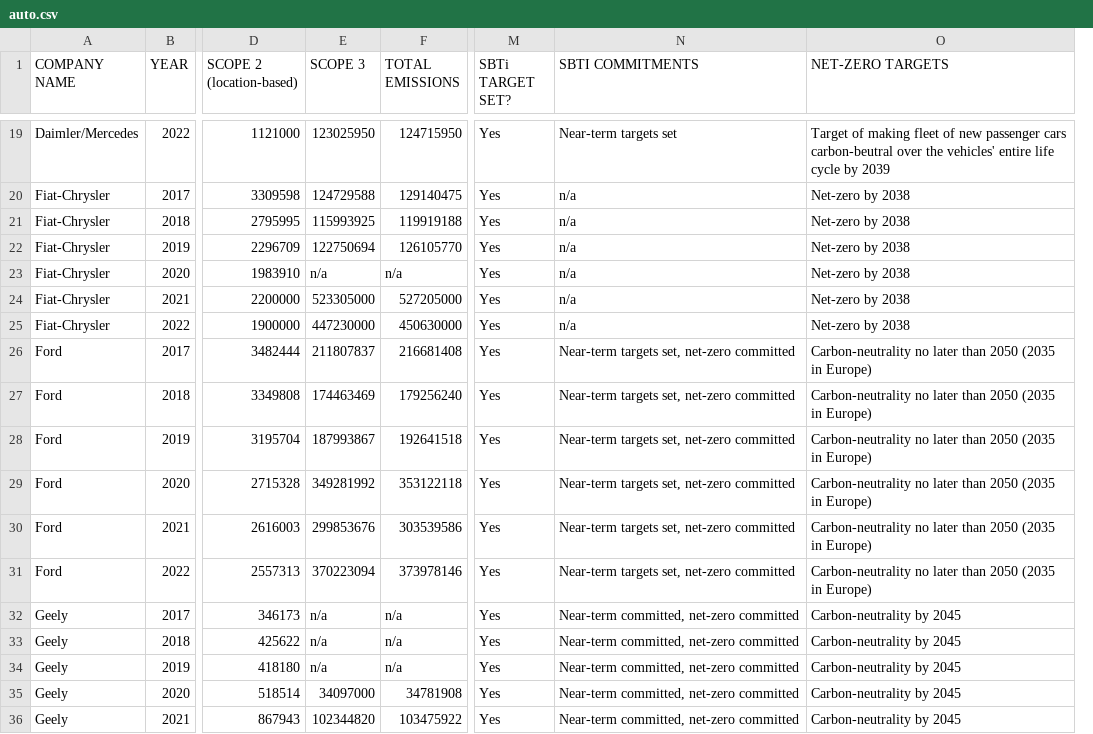
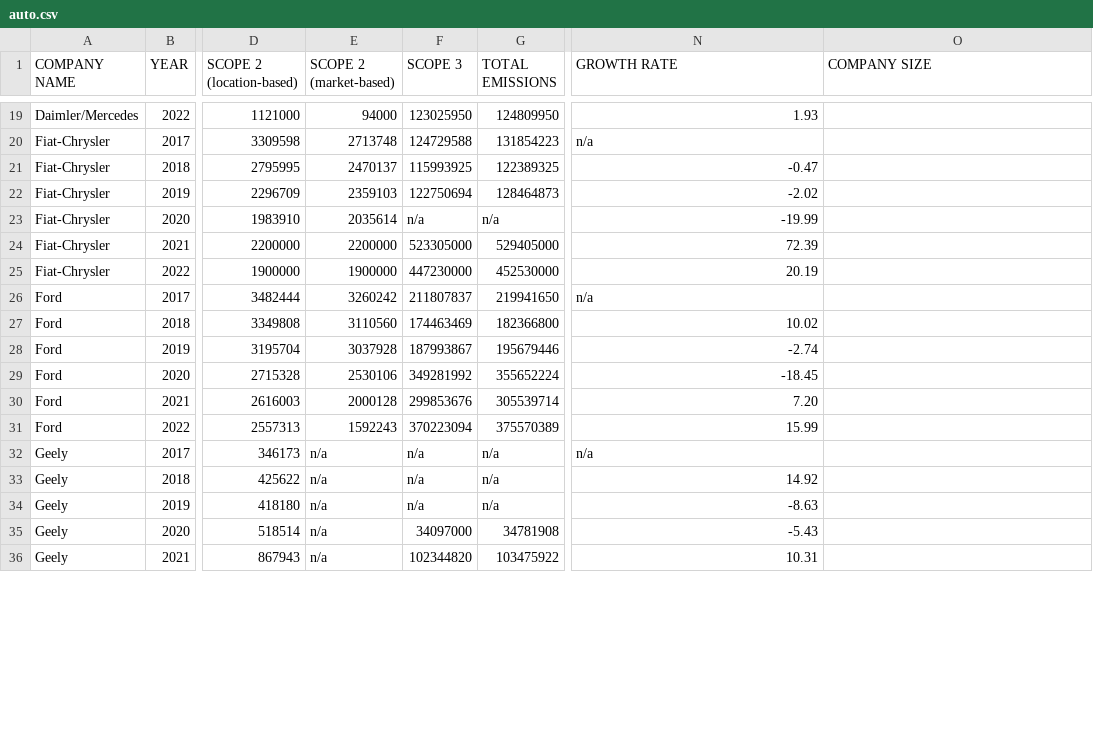
Before and after one commit to zcjanin/decarbonization-2024, a CSV file: data/auto.csv, drawn as a sheet; only a part is shown, gaps mark what is left out; removed rows and columns are numbered as before the commit, all else as after; the diff covers the shown part only; the diff names each change by its address in the sheet, - before the commit and + after, or states it on an @@ line.

```diff
--- a/data/auto.csv
+++ b/data/auto.csv
+column E (SCOPE 2 (market-based)), rows 19-36: 94000 | 2713748 | 2470137 | 2359103 | 2035614 | 2200000 | 1900000 | 3260242 | 3110560 | 3037928 | 2530106 | 2000128 | 1592243 | n/a | n/a | n/a | n/a | n/a
-column M (SBTi TARGET SET?), rows 19-36: all Yes
-N1: SBTI COMMITMENTS
+N1: GROWTH RATE
-O1: NET-ZERO TARGETS
+O1: COMPANY SIZE
-G19 (TOTAL EMISSIONS): 124715950
+G19 (TOTAL EMISSIONS): 124809950
-N19 (GROWTH RATE): Near-term targets set
+N19 (GROWTH RATE): 1.93
-O19 (COMPANY SIZE): Target of making fleet of new passenger cars carbon-beutral over the vehicles' entire life cycle by 2039
+O19 (COMPANY SIZE): (empty)
-G20 (TOTAL EMISSIONS): 129140475
+G20 (TOTAL EMISSIONS): 131854223
-O20:O25 (COMPANY SIZE): Net-zero by 2038
+O20:O25 (COMPANY SIZE): (empty)
-G21 (TOTAL EMISSIONS): 119919188
+G21 (TOTAL EMISSIONS): 122389325
-N21 (GROWTH RATE): n/a
+N21 (GROWTH RATE): -0.47
-G22 (TOTAL EMISSIONS): 126105770
+G22 (TOTAL EMISSIONS): 128464873
-N22 (GROWTH RATE): n/a
+N22 (GROWTH RATE): -2.02
-N23 (GROWTH RATE): n/a
+N23 (GROWTH RATE): -19.99
-G24 (TOTAL EMISSIONS): 527205000
+G24 (TOTAL EMISSIONS): 529405000
-N24 (GROWTH RATE): n/a
+N24 (GROWTH RATE): 72.39
-G25 (TOTAL EMISSIONS): 450630000
+G25 (TOTAL EMISSIONS): 452530000
-N25 (GROWTH RATE): n/a
+N25 (GROWTH RATE): 20.19
-G26 (TOTAL EMISSIONS): 216681408
+G26 (TOTAL EMISSIONS): 219941650
-N26 (GROWTH RATE): Near-term targets set, net-zero committed
+N26 (GROWTH RATE): n/a
-O26:O31 (COMPANY SIZE): Carbon-neutrality no later than 2050 (2035 in Europe)
+O26:O31 (COMPANY SIZE): (empty)
-G27 (TOTAL EMISSIONS): 179256240
+G27 (TOTAL EMISSIONS): 182366800
-N27 (GROWTH RATE): Near-term targets set, net-zero committed
+N27 (GROWTH RATE): 10.02
-G28 (TOTAL EMISSIONS): 192641518
+G28 (TOTAL EMISSIONS): 195679446
-N28 (GROWTH RATE): Near-term targets set, net-zero committed
+N28 (GROWTH RATE): -2.74
-G29 (TOTAL EMISSIONS): 353122118
+G29 (TOTAL EMISSIONS): 355652224
-N29 (GROWTH RATE): Near-term targets set, net-zero committed
+N29 (GROWTH RATE): -18.45
-G30 (TOTAL EMISSIONS): 303539586
+G30 (TOTAL EMISSIONS): 305539714
-N30 (GROWTH RATE): Near-term targets set, net-zero committed
+N30 (GROWTH RATE): 7.20
-G31 (TOTAL EMISSIONS): 373978146
+G31 (TOTAL EMISSIONS): 375570389
-N31 (GROWTH RATE): Near-term targets set, net-zero committed
+N31 (GROWTH RATE): 15.99
-N32 (GROWTH RATE): Near-term committed, net-zero committed
+N32 (GROWTH RATE): n/a
-O32:O36 (COMPANY SIZE): Carbon-neutrality by 2045
+O32:O36 (COMPANY SIZE): (empty)
-N33 (GROWTH RATE): Near-term committed, net-zero committed
+N33 (GROWTH RATE): 14.92
-N34 (GROWTH RATE): Near-term committed, net-zero committed
+N34 (GROWTH RATE): -8.63
-N35 (GROWTH RATE): Near-term committed, net-zero committed
+N35 (GROWTH RATE): -5.43
-N36 (GROWTH RATE): Near-term committed, net-zero committed
+N36 (GROWTH RATE): 10.31
```
Also changed, not shown: 139 edited cells elsewhere in this file, data/energy.csv, data/tech.csv, 4 other files.
